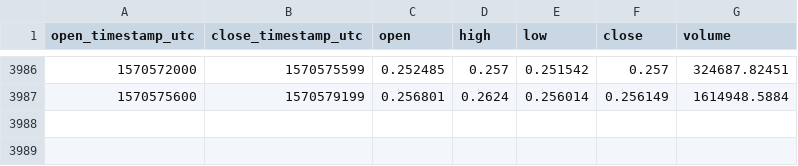
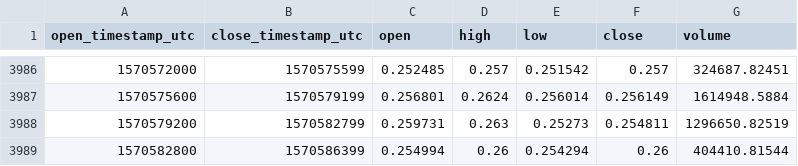
Before and after one commit to cryptobigbro/coinbasepro-ZRX-USD, a CSV file: coinbasepro-ZRX-USD-1h.csv, drawn as a sheet; only a part is shown, gaps mark what is left out.

Commit message:
Update OHLCV data.

```diff
--- a/coinbasepro-ZRX-USD-1h.csv
+++ b/coinbasepro-ZRX-USD-1h.csv
@@ -3987 +3987,3 @@ open_timestamp_utc,close_timestamp_utc,open,high,low,close,volume
 1570575600,1570579199,0.256801,0.2624,0.256014,0.256149,1614948.5884
+1570579200,1570582799,0.259731,0.263,0.25273,0.254811,1296650.82519
+1570582800,1570586399,0.254994,0.26,0.254294,0.26,404410.81544
```
